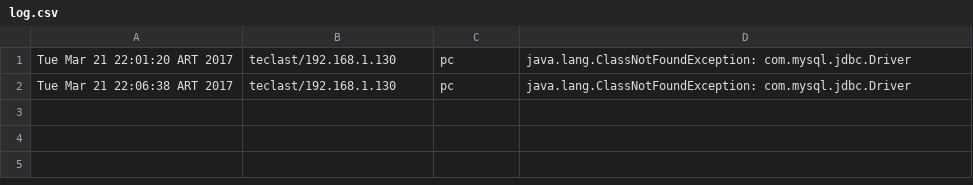
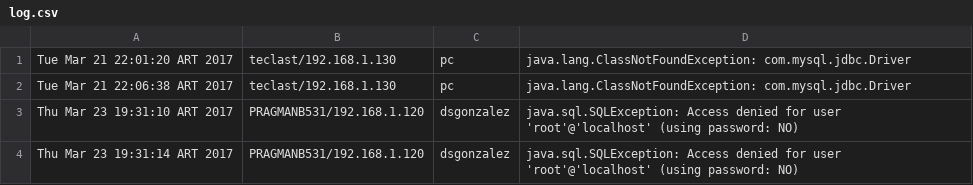
Before and after one commit to DavidSGH/CursoJavaOO, a CSV file: NocheClase08FX/log.csv, drawn as a sheet; the diff names each change by its address in the sheet, - before the commit and + after, or states it on an @@ line.

Commit message:
Clase08

```diff
--- a/NocheClase08FX/log.csv
+++ b/NocheClase08FX/log.csv
+row 3: Thu Mar 23 19:31:10 ART 2017 | PRAGMANB531/192.168.1.120 | dsgonzalez | java.sql.SQLException: Access denied for user 'root'@'localhost' (using password: NO)
+row 4: Thu Mar 23 19:31:14 ART 2017 | PRAGMANB531/192.168.1.120 | dsgonzalez | java.sql.SQLException: Access denied for user 'root'@'localhost' (using password: NO)
```
Also changed, not shown: 25 other files.
